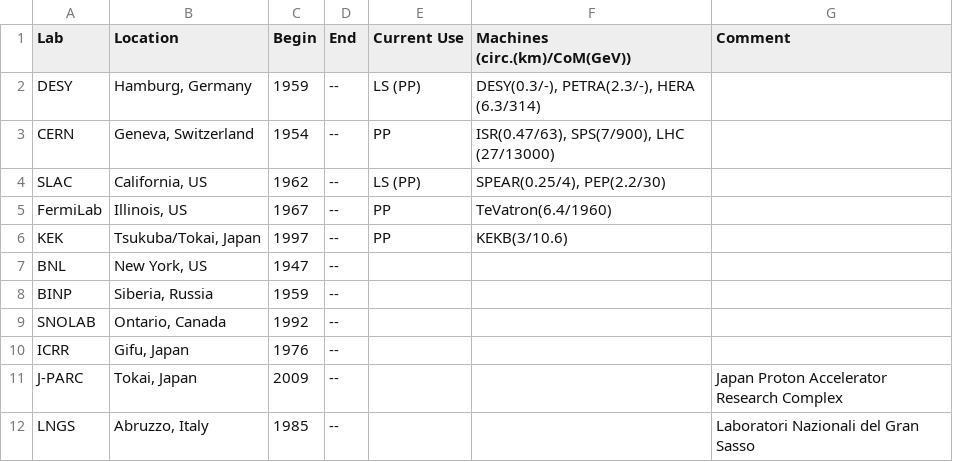
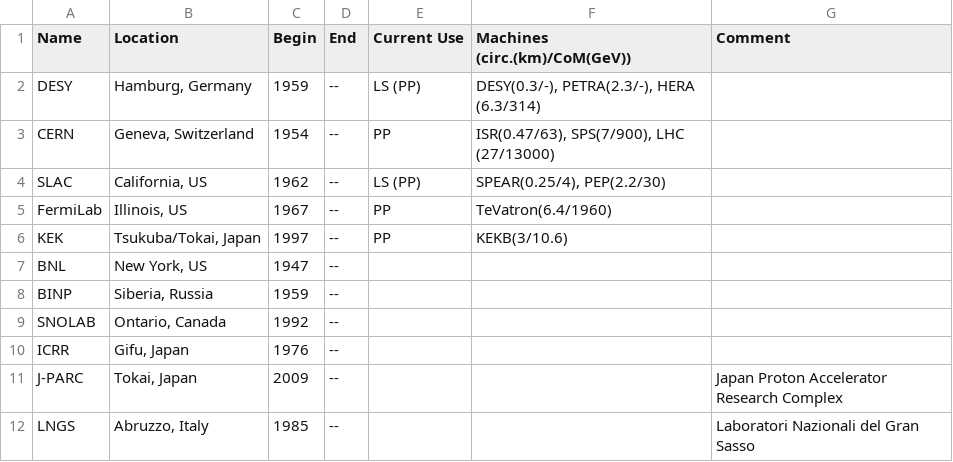
Before and after one commit to kwraight/streamlitShare, a CSV file: listory/data/laboratories.csv, drawn as a sheet.

```diff
--- a/listory/data/laboratories.csv
+++ b/listory/data/laboratories.csv
@@ -1,2 +1,2 @@
-Lab,Location,Begin,End,Current Use,Machines (circ.(km)/CoM(GeV)),Comment
+Name,Location,Begin,End,Current Use,Machines (circ.(km)/CoM(GeV)),Comment
 DESY,"Hamburg, Germany",1959,--,LS (PP),"DESY(0.3/-), PETRA(2.3/-), HERA (6.3/314)",
```
Also changed, not shown: listory/data/accelerators.csv, 26 other files.
